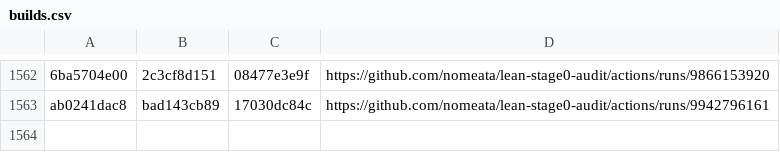
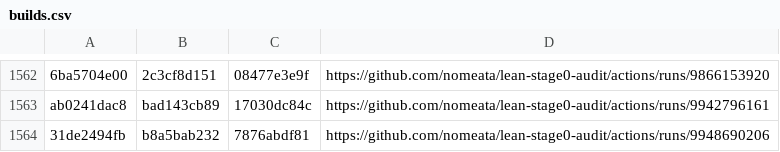
Before and after one commit to nomeata/lean-stage0-audit, a CSV file: builds.csv, drawn as a sheet; only a part is shown, gaps mark what is left out; the diff names each change by its address in the sheet, - before the commit and + after, or states it on an @@ line.

```diff
--- a/builds.csv
+++ b/builds.csv
+row 1564: 31de2494fb | b8a5bab232 | 7876abdf81 | https://github.com/nomeata/lean-stage0-audit/actions/runs/9948690206
```
Also changed, not shown: repo-digest.csv, 1 other file.
